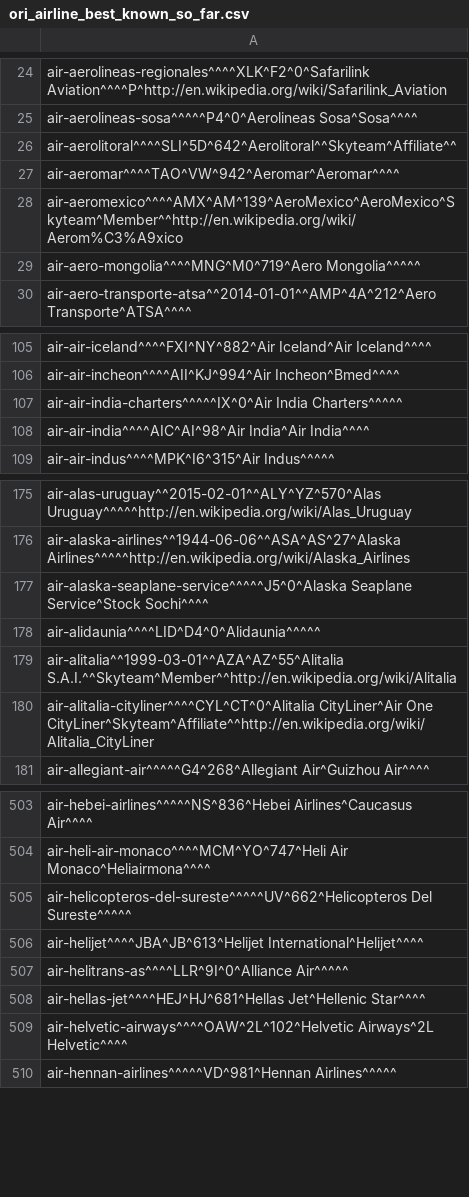
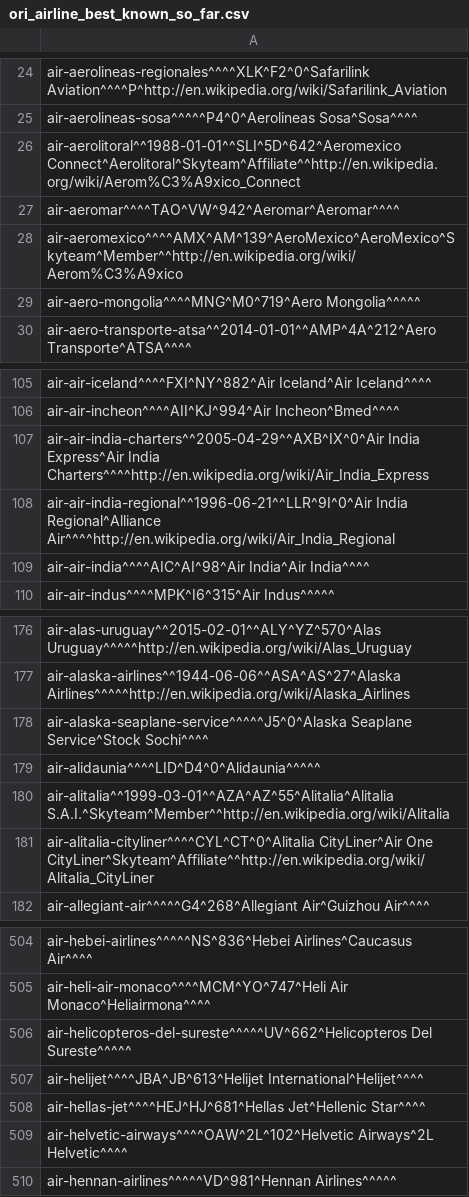
Before and after one commit to opentraveldata/optd, a CSV file: refdata/ORI/ori_airline_best_known_so_far.csv, drawn as a sheet; only a part is shown, gaps mark what is left out.

```diff
--- a/refdata/ORI/ori_airline_best_known_so_far.csv
+++ b/refdata/ORI/ori_airline_best_known_so_far.csv
@@ -25,3 +25,3 @@ air-aerolineas-regionales^^^^XLK^F2^0^Safarilink Aviation^^^^P^http://en.wikiped
 air-aerolineas-sosa^^^^^P4^0^Aerolineas Sosa^Sosa^^^^
-air-aerolitoral^^^^SLI^5D^642^Aerolitoral^^Skyteam^Affiliate^^
+air-aerolitoral^^1988-01-01^^SLI^5D^642^Aeromexico Connect^Aerolitoral^Skyteam^Affiliate^^http://en.wikipedia.org/wiki/Aerom%C3%A9xico_Connect
 air-aeromar^^^^TAO^VW^942^Aeromar^Aeromar^^^^
@@ -106,3 +106,4 @@ air-air-iceland^^^^FXI^NY^882^Air Iceland^Air Iceland^^^^
 air-air-incheon^^^^AII^KJ^994^Air Incheon^Bmed^^^^
-air-air-india-charters^^^^^IX^0^Air India Charters^^^^^
+air-air-india-charters^^2005-04-29^^AXB^IX^0^Air India Express^Air India Charters^^^^http://en.wikipedia.org/wiki/Air_India_Express
+air-air-india-regional^^1996-06-21^^LLR^9I^0^Air India Regional^Alliance Air^^^^http://en.wikipedia.org/wiki/Air_India_Regional
 air-air-india^^^^AIC^AI^98^Air India^Air India^^^^
@@ -178,3 +179,3 @@ air-alaska-seaplane-service^^^^^J5^0^Alaska Seaplane Service^Stock Sochi^^^^
 air-alidaunia^^^^LID^D4^0^Alidaunia^^^^^
-air-alitalia^^1999-03-01^^AZA^AZ^55^Alitalia S.A.I.^^Skyteam^Member^^http://en.wikipedia.org/wiki/Alitalia
+air-alitalia^^1999-03-01^^AZA^AZ^55^Alitalia^Alitalia S.A.I.^Skyteam^Member^^http://en.wikipedia.org/wiki/Alitalia
 air-alitalia-cityliner^^^^CYL^CT^0^Alitalia CityLiner^Air One CityLiner^Skyteam^Affiliate^^http://en.wikipedia.org/wiki/Alitalia_CityLiner
@@ -506,3 +507,2 @@ air-helicopteros-del-sureste^^^^^UV^662^Helicopteros Del Sureste^^^^^
 air-helijet^^^^JBA^JB^613^Helijet International^Helijet^^^^
-air-helitrans-as^^^^LLR^9I^0^Alliance Air^^^^^
 air-hellas-jet^^^^HEJ^HJ^681^Hellas Jet^Hellenic Star^^^^
```
Also changed, not shown: refdata/ORI/ori_airline_diff_w_rfd.csv, refdata/ORI/ori_airline_no_longer_valid.csv, 1 other file.
